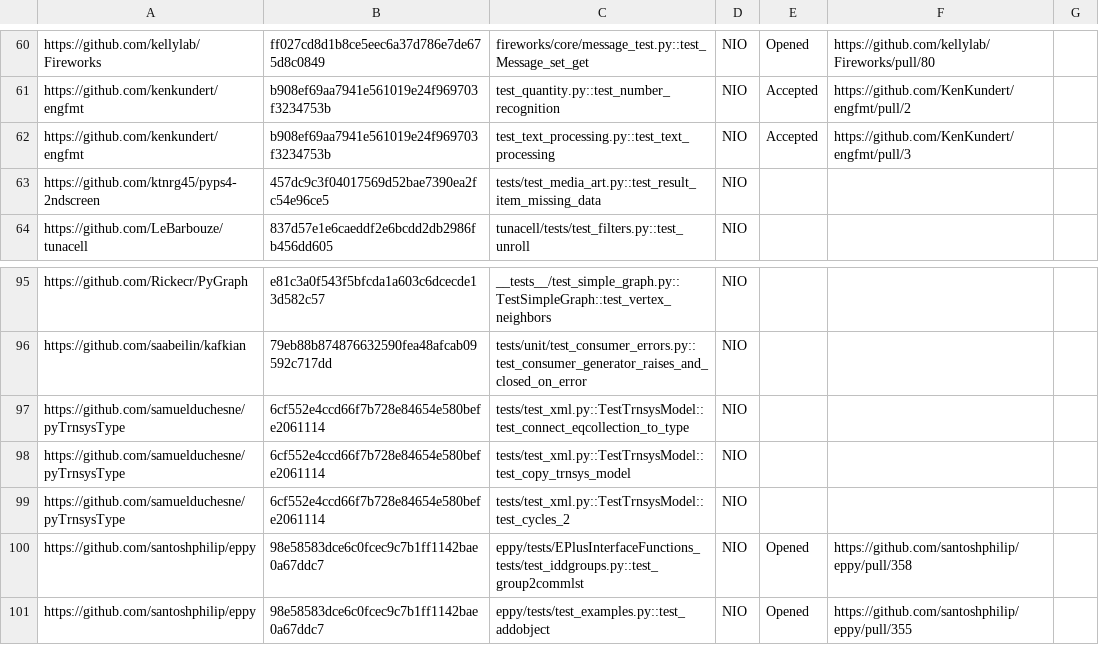
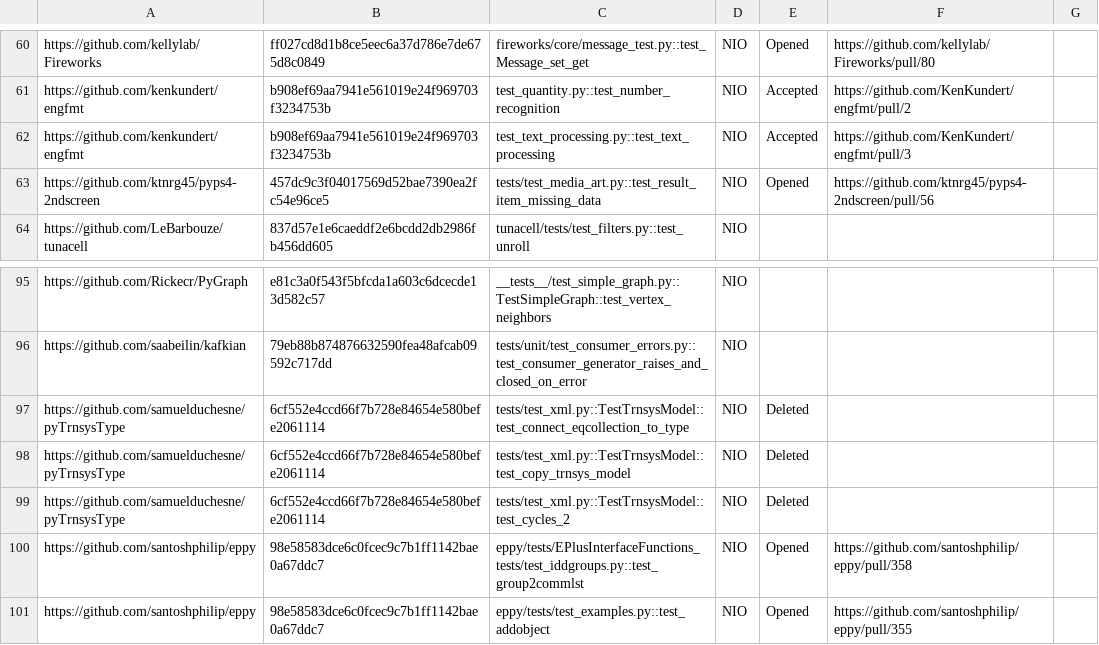
Before and after one commit to TestingResearchIllinois/idoft, a CSV file: py-data.csv, drawn as a sheet; only a part is shown, gaps mark what is left out.

Commit message:
Follow-up for Ruixin's new fix (#464)
LGTM. Thanks!

```diff
--- a/py-data.csv
+++ b/py-data.csv
@@ -62,3 +62,3 @@ https://github.com/kenkundert/engfmt,b908ef69aa7941e561019e24f969703f3234753b,te
 https://github.com/kenkundert/engfmt,b908ef69aa7941e561019e24f969703f3234753b,test_text_processing.py::test_text_processing,NIO,Accepted,https://github.com/KenKundert/engfmt/pull/3,
-https://github.com/ktnrg45/pyps4-2ndscreen,457dc9c3f04017569d52bae7390ea2fc54e96ce5,tests/test_media_art.py::test_result_item_missing_data,NIO,,,
+https://github.com/ktnrg45/pyps4-2ndscreen,457dc9c3f04017569d52bae7390ea2fc54e96ce5,tests/test_media_art.py::test_result_item_missing_data,NIO,Opened,https://github.com/ktnrg45/pyps4-2ndscreen/pull/56,
 https://github.com/LeBarbouze/tunacell,837d57e1e6caeddf2e6bcdd2db2986fb456dd605,tunacell/tests/test_filters.py::test_unroll,NIO,,,
@@ -96,5 +96,5 @@ https://github.com/Rickecr/PyGraph,e81c3a0f543f5bfcda1a603c6dcecde13d582c57,__te
 https://github.com/saabeilin/kafkian,79eb88b874876632590fea48afcab09592c717dd,tests/unit/test_consumer_errors.py::test_consumer_generator_raises_and_closed_on_error,NIO,,,
-https://github.com/samuelduchesne/pyTrnsysType,6cf552e4ccd66f7b728e84654e580befe2061114,tests/test_xml.py::TestTrnsysModel::test_connect_eqcollection_to_type,NIO,,,
-https://github.com/samuelduchesne/pyTrnsysType,6cf552e4ccd66f7b728e84654e580befe2061114,tests/test_xml.py::TestTrnsysModel::test_copy_trnsys_model,NIO,,,
-https://github.com/samuelduchesne/pyTrnsysType,6cf552e4ccd66f7b728e84654e580befe2061114,tests/test_xml.py::TestTrnsysModel::test_cycles_2,NIO,,,
+https://github.com/samuelduchesne/pyTrnsysType,6cf552e4ccd66f7b728e84654e580befe2061114,tests/test_xml.py::TestTrnsysModel::test_connect_eqcollection_to_type,NIO,Deleted,,
+https://github.com/samuelduchesne/pyTrnsysType,6cf552e4ccd66f7b728e84654e580befe2061114,tests/test_xml.py::TestTrnsysModel::test_copy_trnsys_model,NIO,Deleted,,
+https://github.com/samuelduchesne/pyTrnsysType,6cf552e4ccd66f7b728e84654e580befe2061114,tests/test_xml.py::TestTrnsysModel::test_cycles_2,NIO,Deleted,,
 https://github.com/santoshphilip/eppy,98e58583dce6c0fcec9c7b1ff1142bae0a67ddc7,eppy/tests/EPlusInterfaceFunctions_tests/test_iddgroups.py::test_group2commlst,NIO,Opened,https://github.com/santoshphilip/eppy/pull/358,
```
